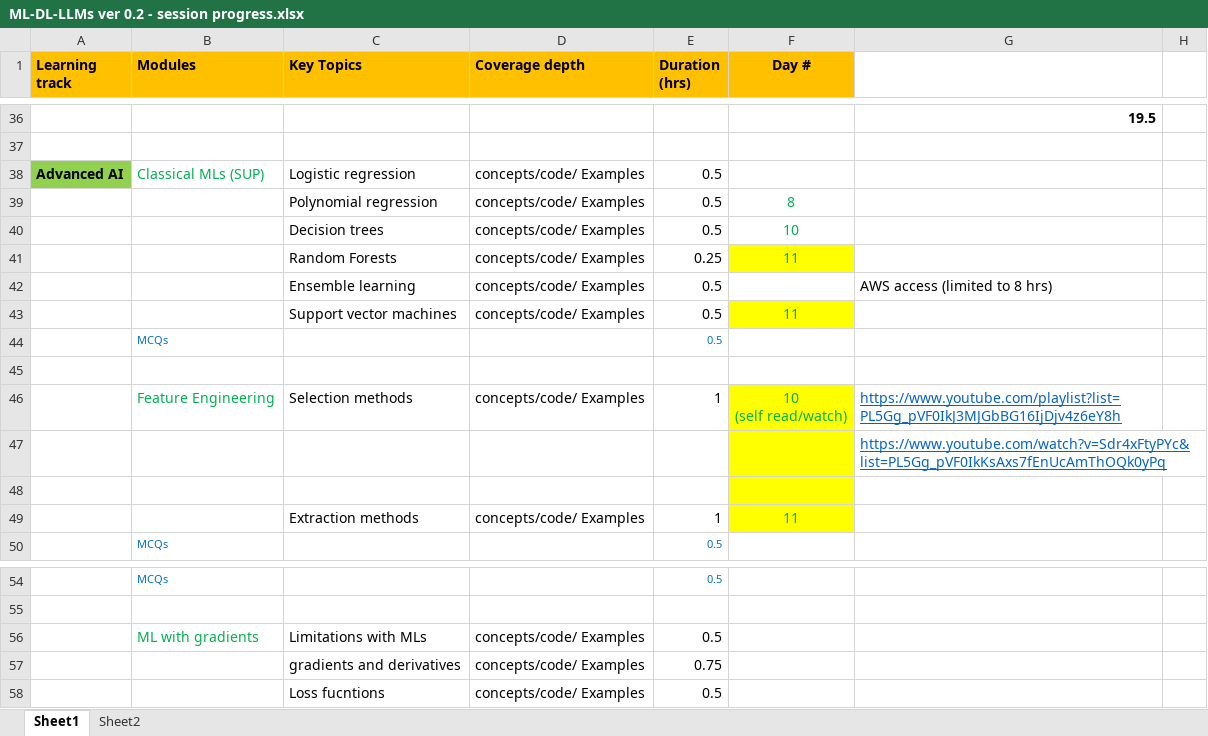
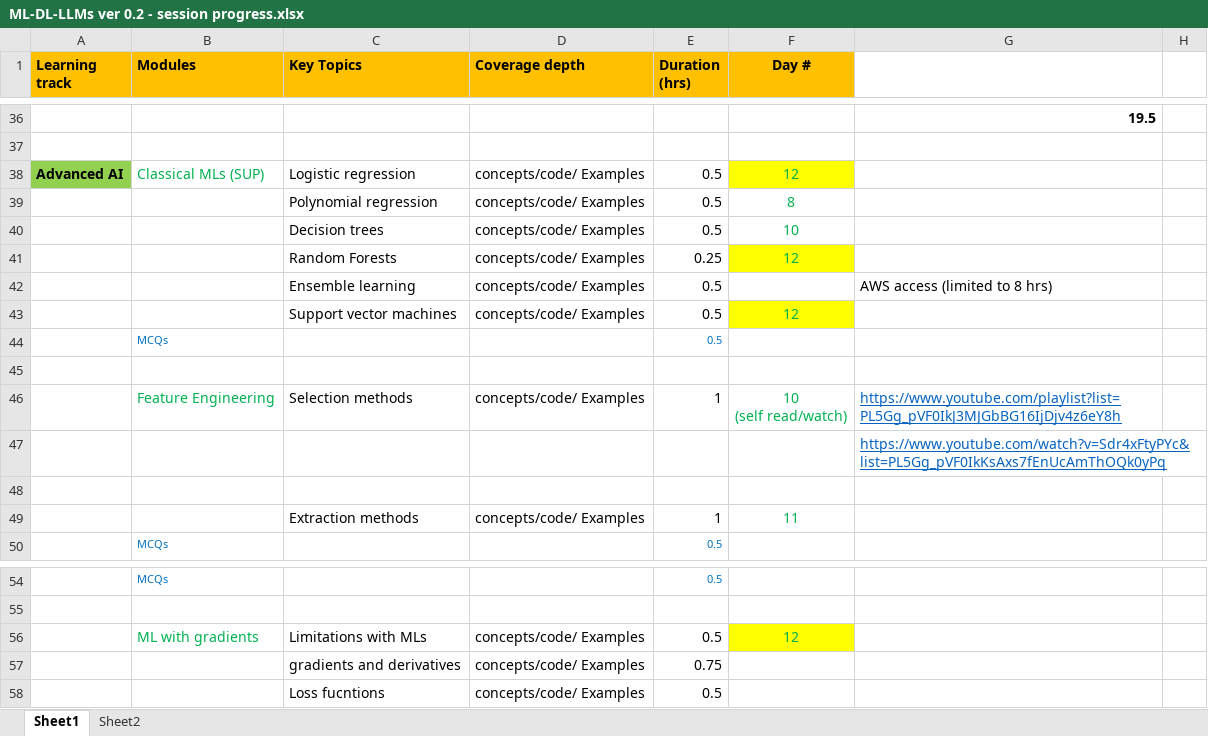
Before and after one commit to gridflowai/cgi-AI-ML-GenAI, an Excel workbook: ML-DL-LLMs ver 0.2 - session progress.xlsx, sheet Sheet1, drawn as a sheet; only a part is shown, gaps mark what is left out; values as stored, in another font and other column widths than the file's, no borders; the diff names each change by its address in the sheet, - before the commit and + after, or states it on an @@ line.

```diff
--- a/ML-DL-LLMs ver 0.2 - session progress.xlsx (sheet Sheet1)
+++ b/ML-DL-LLMs ver 0.2 - session progress.xlsx (sheet Sheet1)
-F38 (Day #): (empty)
+F38 (Day #): 12
-F38 fill: none
+F38 fill: #FFFF00
-F41 (Day #): 11
+F41 (Day #): 12
-F43 (Day #): 11
+F43 (Day #): 12
-F46:F49 fill: #FFFF00
+F46:F49 fill: none
-F56 (Day #): (empty)
+F56 (Day #): 12
-F56 fill: none
+F56 fill: #FFFF00
```
Also changed, not shown: 1 other file.
